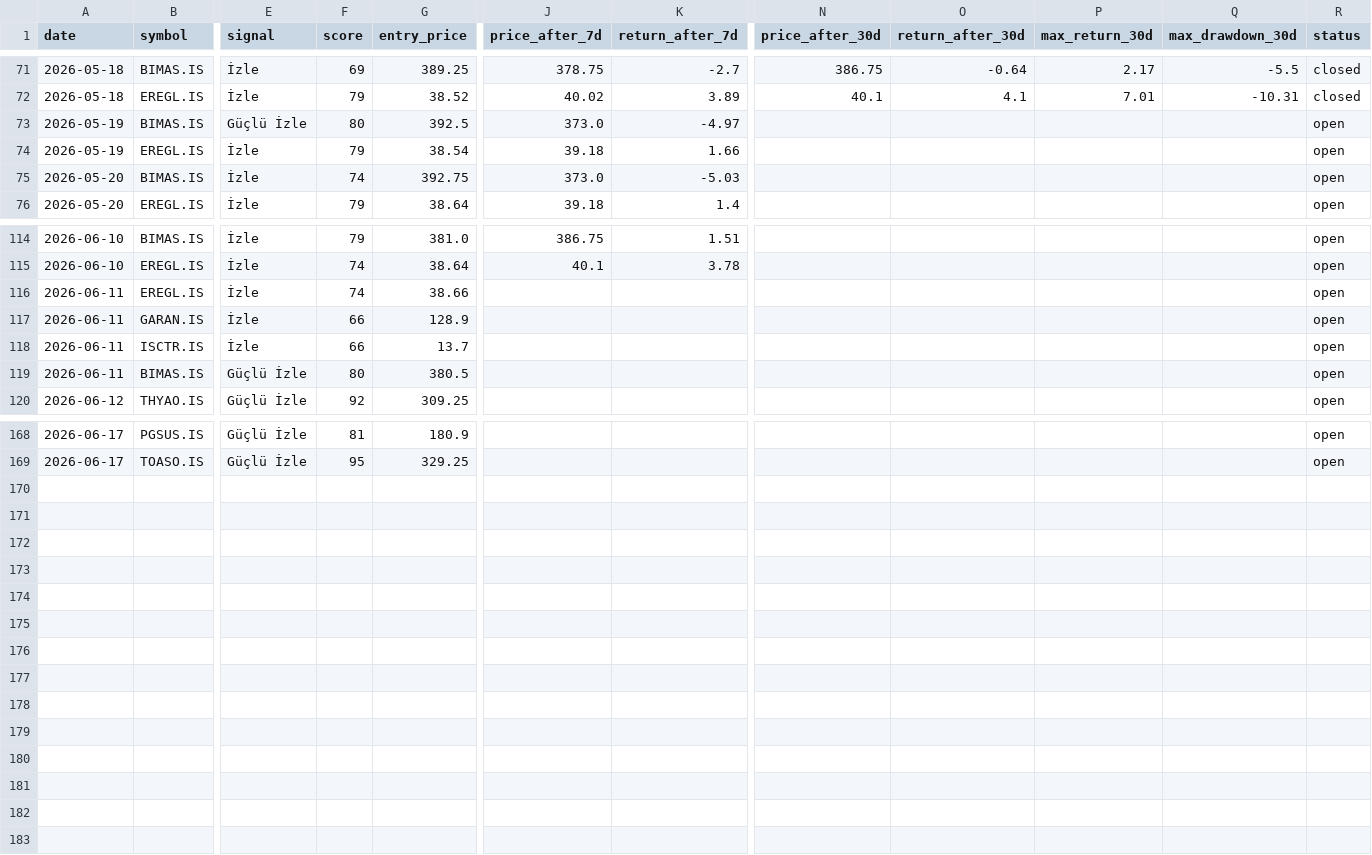
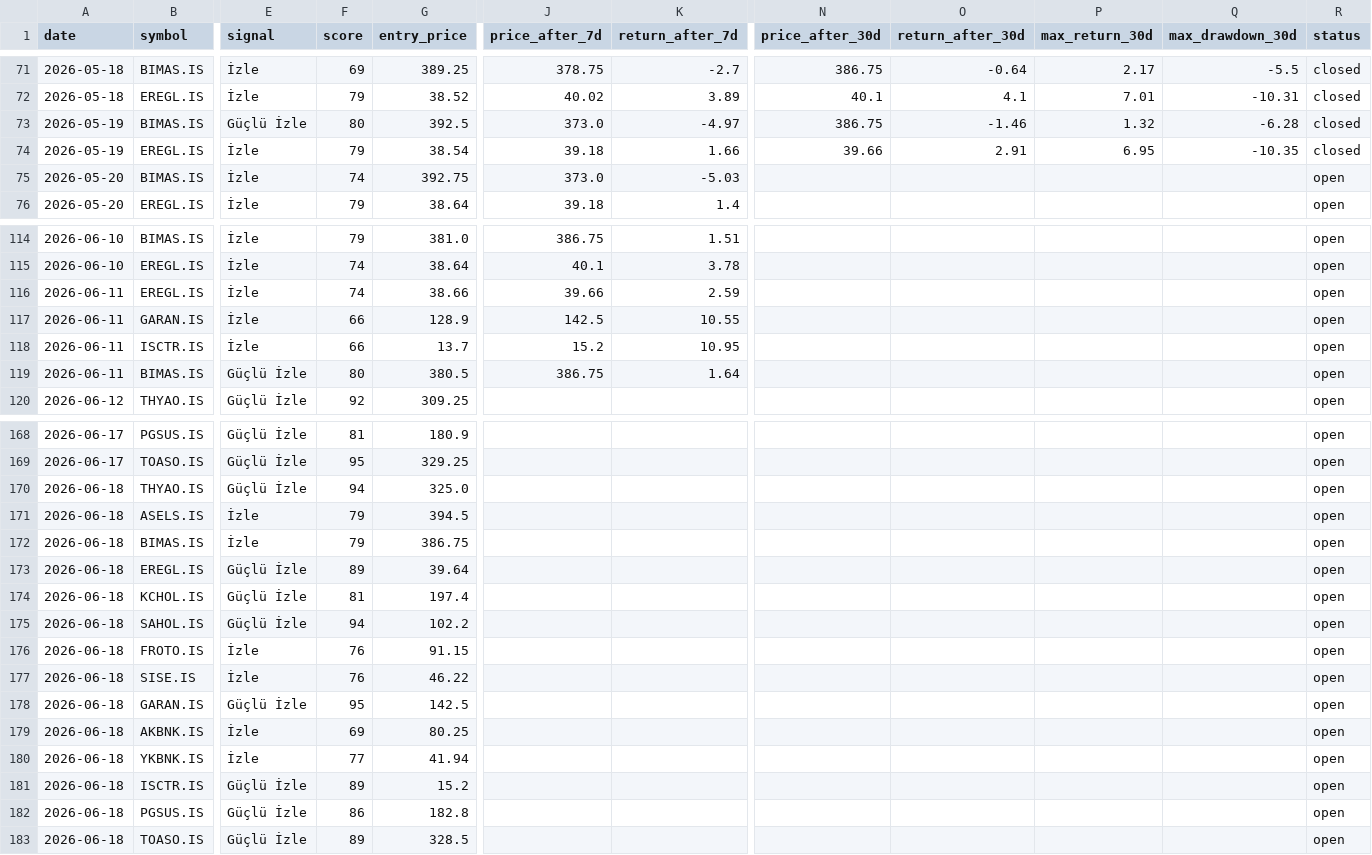
Before and after one commit to semreerol/BistTraderBot, a CSV file: data/signals_history.csv, drawn as a sheet; only a part is shown, gaps mark what is left out; rows hold the shown columns only; the diff covers the shown part only; the diff names each change by its address in the sheet, - before the commit and + after, or states it on an @@ line.

```diff
--- a/data/signals_history.csv
+++ b/data/signals_history.csv
-N73 (price_after_30d): (empty)
+N73 (price_after_30d): 386.75
-O73 (return_after_30d): (empty)
+O73 (return_after_30d): -1.46
-P73 (max_return_30d): (empty)
+P73 (max_return_30d): 1.32
-Q73 (max_drawdown_30d): (empty)
+Q73 (max_drawdown_30d): -6.28
-R73:R74 (status): open
+R73:R74 (status): closed
-N74 (price_after_30d): (empty)
+N74 (price_after_30d): 39.66
-O74 (return_after_30d): (empty)
+O74 (return_after_30d): 2.91
-P74 (max_return_30d): (empty)
+P74 (max_return_30d): 6.95
-Q74 (max_drawdown_30d): (empty)
+Q74 (max_drawdown_30d): -10.35
-J116 (price_after_7d): (empty)
+J116 (price_after_7d): 39.66
-K116 (return_after_7d): (empty)
+K116 (return_after_7d): 2.59
-J117 (price_after_7d): (empty)
+J117 (price_after_7d): 142.5
-K117 (return_after_7d): (empty)
+K117 (return_after_7d): 10.55
-J118 (price_after_7d): (empty)
+J118 (price_after_7d): 15.2
-K118 (return_after_7d): (empty)
+K118 (return_after_7d): 10.95
-J119 (price_after_7d): (empty)
+J119 (price_after_7d): 386.75
-K119 (return_after_7d): (empty)
+K119 (return_after_7d): 1.64
+row 170: 2026-06-18 | THYAO.IS | Güçlü İzle | 94 | 325.0 |  |  |  |  |  |  | open
+row 171: 2026-06-18 | ASELS.IS | İzle | 79 | 394.5 |  |  |  |  |  |  | open
+row 172: 2026-06-18 | BIMAS.IS | İzle | 79 | 386.75 |  |  |  |  |  |  | open
+row 173: 2026-06-18 | EREGL.IS | Güçlü İzle | 89 | 39.64 |  |  |  |  |  |  | open
+row 174: 2026-06-18 | KCHOL.IS | Güçlü İzle | 81 | 197.4 |  |  |  |  |  |  | open
+row 175: 2026-06-18 | SAHOL.IS | Güçlü İzle | 94 | 102.2 |  |  |  |  |  |  | open
+row 176: 2026-06-18 | FROTO.IS | İzle | 76 | 91.15 |  |  |  |  |  |  | open
+row 177: 2026-06-18 | SISE.IS | İzle | 76 | 46.22 |  |  |  |  |  |  | open
+row 178: 2026-06-18 | GARAN.IS | Güçlü İzle | 95 | 142.5 |  |  |  |  |  |  | open
+row 179: 2026-06-18 | AKBNK.IS | İzle | 69 | 80.25 |  |  |  |  |  |  | open
+row 180: 2026-06-18 | YKBNK.IS | İzle | 77 | 41.94 |  |  |  |  |  |  | open
+row 181: 2026-06-18 | ISCTR.IS | Güçlü İzle | 89 | 15.2 |  |  |  |  |  |  | open
+row 182: 2026-06-18 | PGSUS.IS | Güçlü İzle | 86 | 182.8 |  |  |  |  |  |  | open
+row 183: 2026-06-18 | TOASO.IS | Güçlü İzle | 89 | 328.5 |  |  |  |  |  |  | open
```
Also changed, not shown: 28 edited cells elsewhere in this file.
